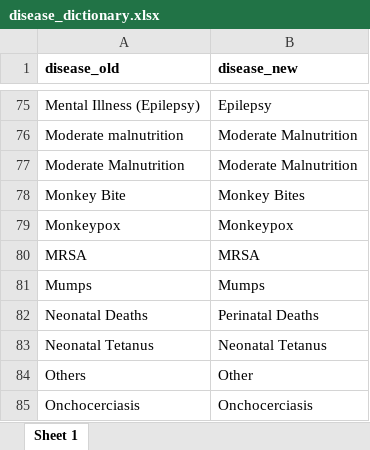
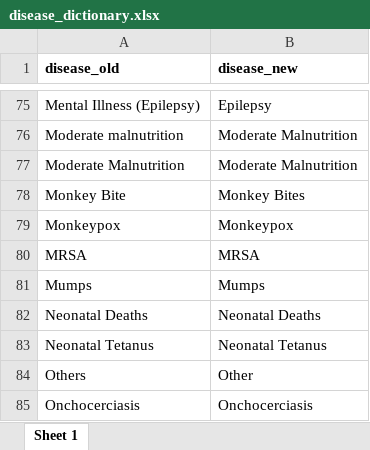
Before and after one commit to fleurymoussana/epichecks, an Excel workbook: inst/extdata/disease_dictionary.xlsx, sheet Sheet 1, drawn as a sheet; only a part is shown, gaps mark what is left out; values as stored, in another font and other column widths than the file's, no borders; the diff names each change by its address in the sheet, - before the commit and + after, or states it on an @@ line.

Commit message:
Disease and threshold dictionaries

```diff
--- a/inst/extdata/disease_dictionary.xlsx (sheet Sheet 1)
+++ b/inst/extdata/disease_dictionary.xlsx (sheet Sheet 1)
-B82 (disease_new): Perinatal Deaths
+B82 (disease_new): Neonatal Deaths
```
Also changed, not shown: inst/extdata/threshold_dictionary.xlsx.
